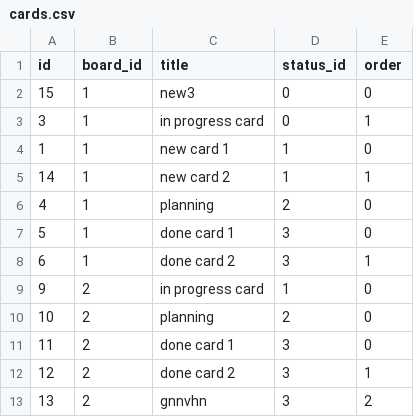
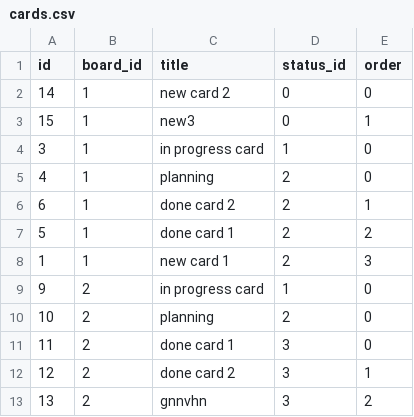
Before and after one commit to leinwanderIstvan/proman-javascript, a CSV file: data/cards.csv, drawn as a sheet.

```diff
--- a/data/cards.csv
+++ b/data/cards.csv
@@ -1,9 +1,9 @@
 id,board_id,title,status_id,order
-15,1,new3,0,0
-3,1,in progress card,0,1
-1,1,new card 1,1,0
-14,1,new card 2,1,1
+14,1,new card 2,0,0
+15,1,new3,0,1
+3,1,in progress card,1,0
 4,1,planning,2,0
-5,1,done card 1,3,0
-6,1,done card 2,3,1
+6,1,done card 2,2,1
+5,1,done card 1,2,2
+1,1,new card 1,2,3
 9,2,in progress card,1,0
```
Also changed, not shown: 3 other files.
